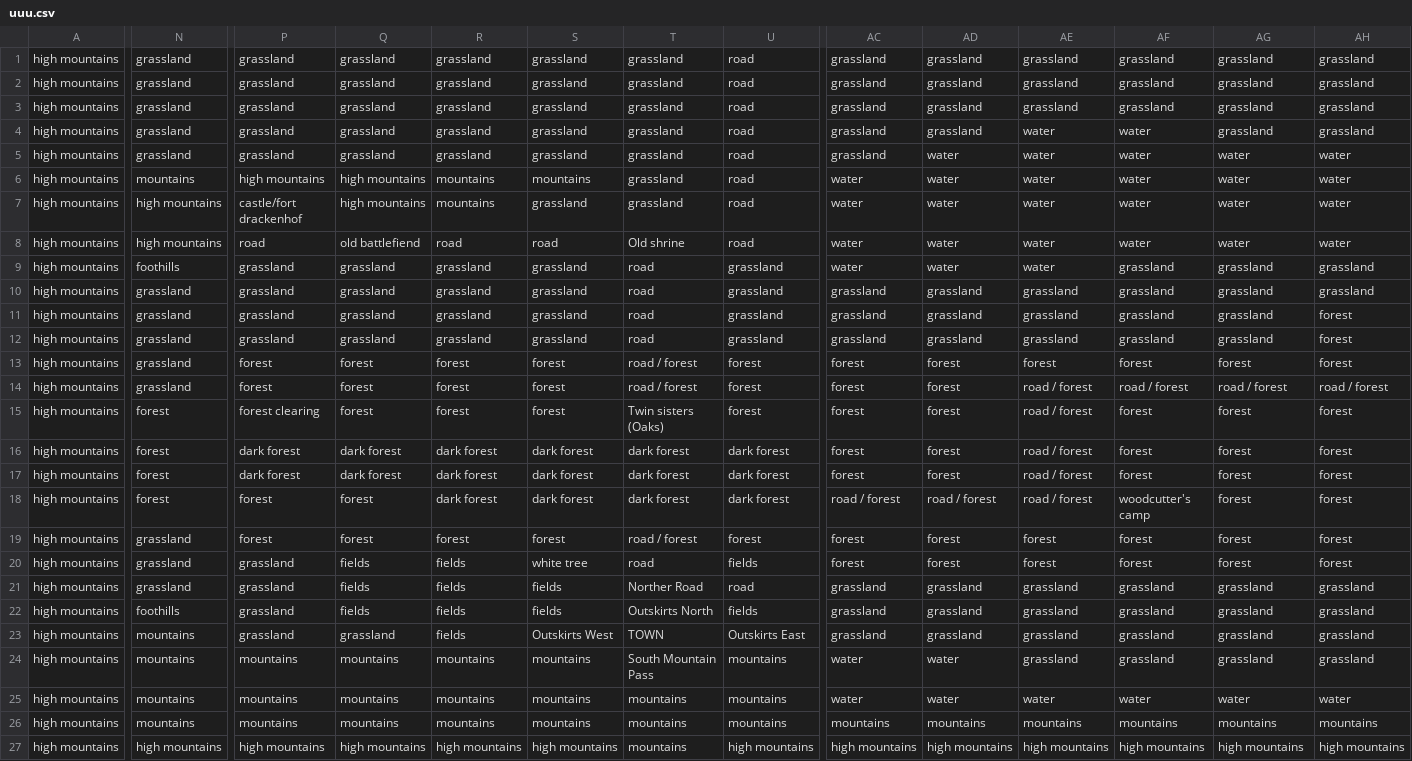
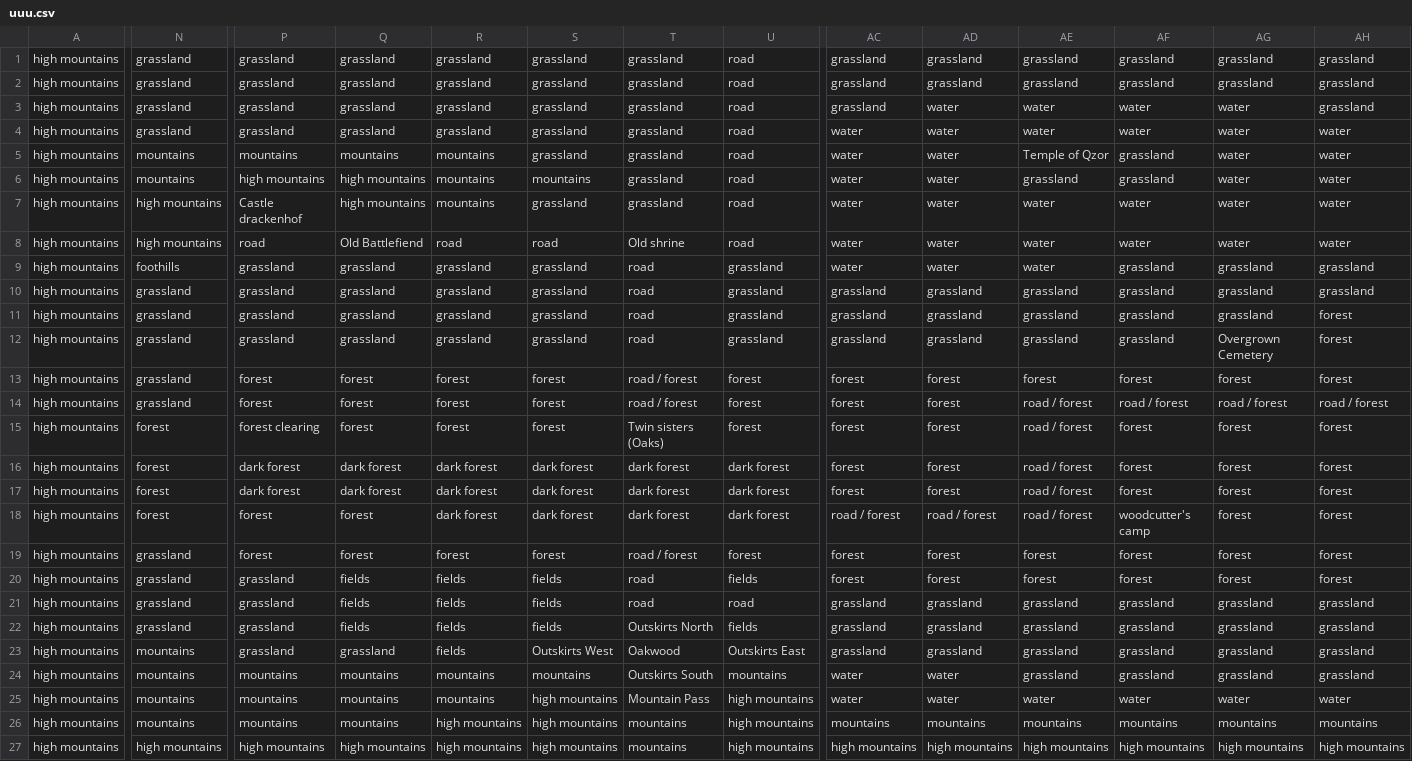
Before and after one commit to mattbra1155/2min-dungeon-vue3, a CSV file: creator/uuu.csv, drawn as a sheet; only a part is shown, gaps mark what is left out; the diff covers the shown part only; the diff names each change by its address in the sheet, - before the commit and + after, or states it on an @@ line.

```diff
--- a/creator/uuu.csv
+++ b/creator/uuu.csv
-AD3:AD4: grassland
+AD3:AD4: water
-AE3: grassland
+AE3: water
-AF3: grassland
+AF3: water
-AG3:AG4: grassland
+AG3:AG4: water
-AC4:AC5: grassland
+AC4:AC5: water
-AH4: grassland
+AH4: water
-N5: grassland
+N5: mountains
-P5: grassland
+P5: mountains
-Q5: grassland
+Q5: mountains
-R5: grassland
+R5: mountains
-AE5: water
+AE5: Temple of Qzor
-AF5:AF6: water
+AF5:AF6: grassland
-AE6: water
+AE6: grassland
-P7: castle/fort drackenhof
+P7: Castle drackenhof
-Q8: old battlefiend
+Q8: Old Battlefiend
-AG12: grassland
+AG12: Overgrown Cemetery
-S20: white tree
+S20: fields
-T21: Norther Road
+T21: road
-N22: foothills
+N22: grassland
-T23: TOWN
+T23: Oakwood
-T24: South Mountain Pass
+T24: Outskirts South
-S25:S26: mountains
+S25:S26: high mountains
-T25: mountains
+T25: Mountain Pass
-U25:U26: mountains
+U25:U26: high mountains
-R26: mountains
+R26: high mountains
```
Also changed, not shown: 7 edited cells elsewhere in this file, 15 other files.
